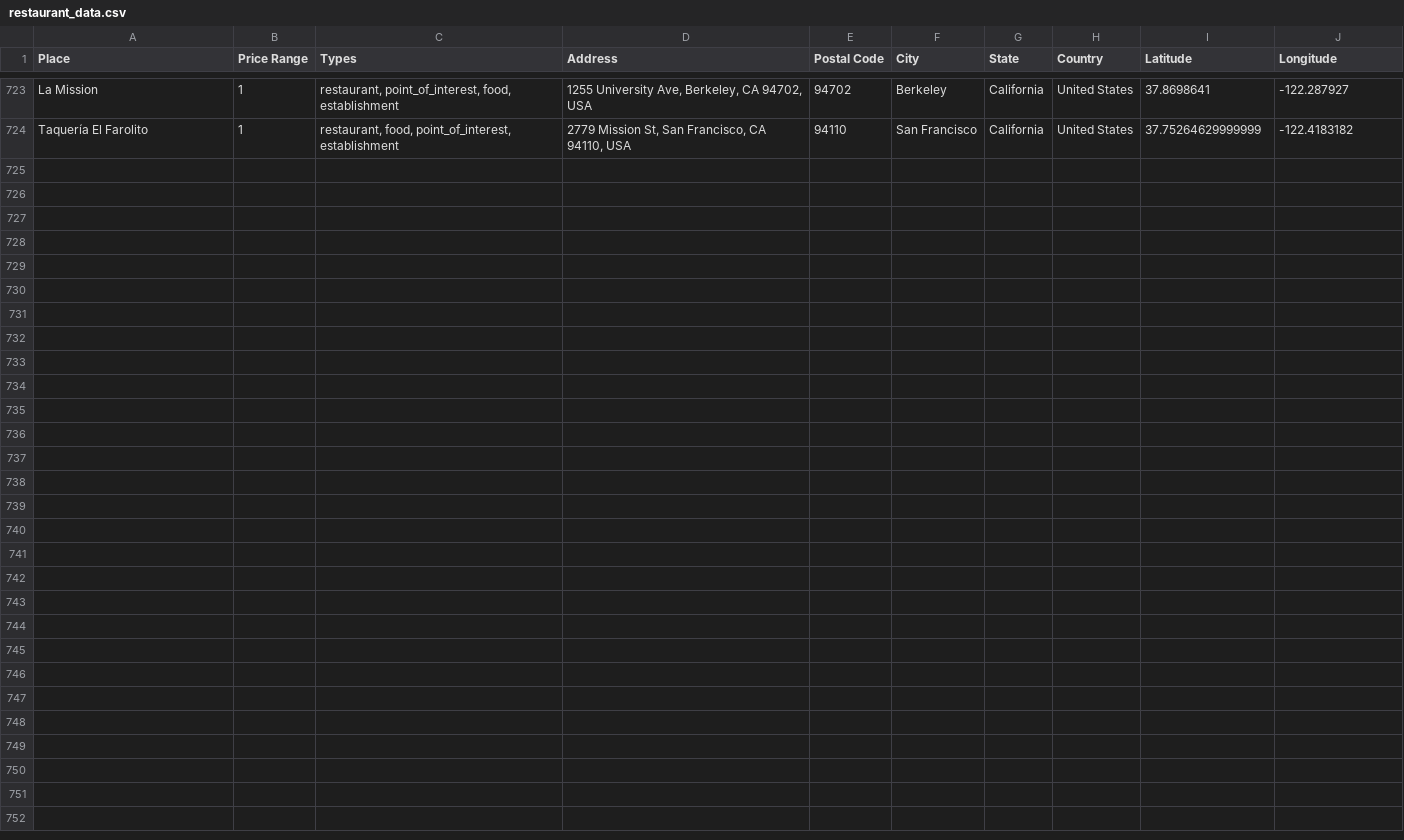
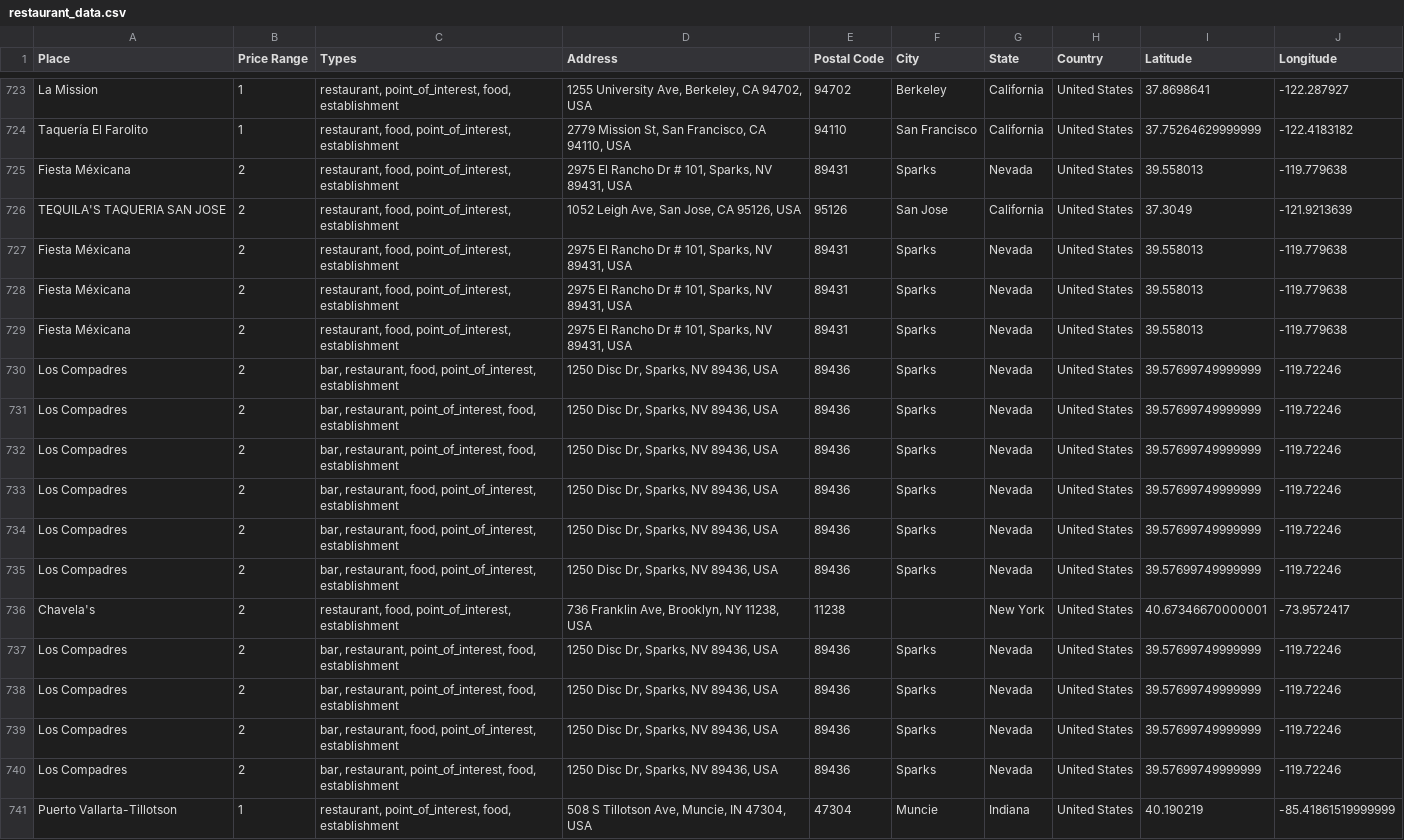
Before and after one commit to ireilly-reilly/JourneyGenius, a CSV file: journey-genius-data-scraping/restaurant_data.csv, drawn as a sheet; only a part is shown, gaps mark what is left out.

```diff
--- a/journey-genius-data-scraping/restaurant_data.csv
+++ b/journey-genius-data-scraping/restaurant_data.csv
@@ -724 +724,18 @@ La Mission,1,"restaurant, point_of_interest, food, establishment","1255 Universi
 Taquería El Farolito,1,"restaurant, food, point_of_interest, establishment","2779 Mission St, San Francisco, CA 94110, USA",94110,San Francisco,California,United States,37.75264629999999,-122.4183182
+Fiesta Méxicana,2,"restaurant, food, point_of_interest, establishment","2975 El Rancho Dr # 101, Sparks, NV 89431, USA",89431,Sparks,Nevada,United States,39.558013,-119.779638
+TEQUILA'S TAQUERIA SAN JOSE,2,"restaurant, food, point_of_interest, establishment","1052 Leigh Ave, San Jose, CA 95126, USA",95126,San Jose,California,United States,37.3049,-121.9213639
+Fiesta Méxicana,2,"restaurant, food, point_of_interest, establishment","2975 El Rancho Dr # 101, Sparks, NV 89431, USA",89431,Sparks,Nevada,United States,39.558013,-119.779638
+Fiesta Méxicana,2,"restaurant, food, point_of_interest, establishment","2975 El Rancho Dr # 101, Sparks, NV 89431, USA",89431,Sparks,Nevada,United States,39.558013,-119.779638
+Fiesta Méxicana,2,"restaurant, food, point_of_interest, establishment","2975 El Rancho Dr # 101, Sparks, NV 89431, USA",89431,Sparks,Nevada,United States,39.558013,-119.779638
+Los Compadres,2,"bar, restaurant, food, point_of_interest, establishment","1250 Disc Dr, Sparks, NV 89436, USA",89436,Sparks,Nevada,United States,39.57699749999999,-119.72246
+Los Compadres,2,"bar, restaurant, point_of_interest, food, establishment","1250 Disc Dr, Sparks, NV 89436, USA",89436,Sparks,Nevada,United States,39.57699749999999,-119.72246
+Los Compadres,2,"bar, restaurant, point_of_interest, food, establishment","1250 Disc Dr, Sparks, NV 89436, USA",89436,Sparks,Nevada,United States,39.57699749999999,-119.72246
+Los Compadres,2,"bar, restaurant, food, point_of_interest, establishment","1250 Disc Dr, Sparks, NV 89436, USA",89436,Sparks,Nevada,United States,39.57699749999999,-119.72246
+Los Compadres,2,"bar, restaurant, food, point_of_interest, establishment","1250 Disc Dr, Sparks, NV 89436, USA",89436,Sparks,Nevada,United States,39.57699749999999,-119.72246
+Los Compadres,2,"bar, restaurant, food, point_of_interest, establishment","1250 Disc Dr, Sparks, NV 89436, USA",89436,Sparks,Nevada,United States,39.57699749999999,-119.72246
+Chavela's,2,"restaurant, food, point_of_interest, establishment","736 Franklin Ave, Brooklyn, NY 11238, USA",11238,,New York,United States,40.67346670000001,-73.9572417
+Los Compadres,2,"bar, restaurant, point_of_interest, food, establishment","1250 Disc Dr, Sparks, NV 89436, USA",89436,Sparks,Nevada,United States,39.57699749999999,-119.72246
+Los Compadres,2,"bar, restaurant, point_of_interest, food, establishment","1250 Disc Dr, Sparks, NV 89436, USA",89436,Sparks,Nevada,United States,39.57699749999999,-119.72246
+Los Compadres,2,"bar, restaurant, food, point_of_interest, establishment","1250 Disc Dr, Sparks, NV 89436, USA",89436,Sparks,Nevada,United States,39.57699749999999,-119.72246
+Los Compadres,2,"bar, restaurant, point_of_interest, food, establishment","1250 Disc Dr, Sparks, NV 89436, USA",89436,Sparks,Nevada,United States,39.57699749999999,-119.72246
+Puerto Vallarta-Tillotson,1,"restaurant, point_of_interest, food, establishment","508 S Tillotson Ave, Muncie, IN 47304, USA",47304,Muncie,Indiana,United States,40.190219,-85.41861519999999
```
Also changed, not shown: journey-genius-data-scraping/activity_data.csv, journey-genius-data-scraping/landmark_data.csv, 3 other files.
